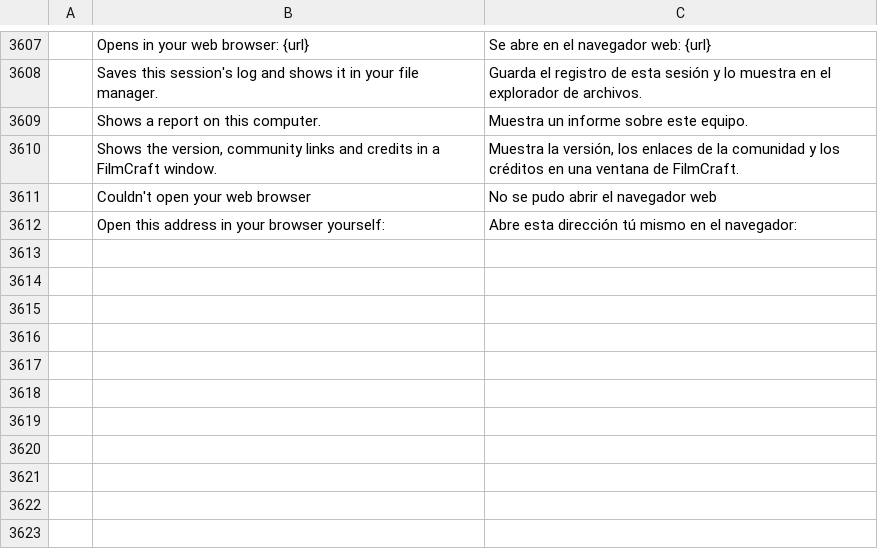
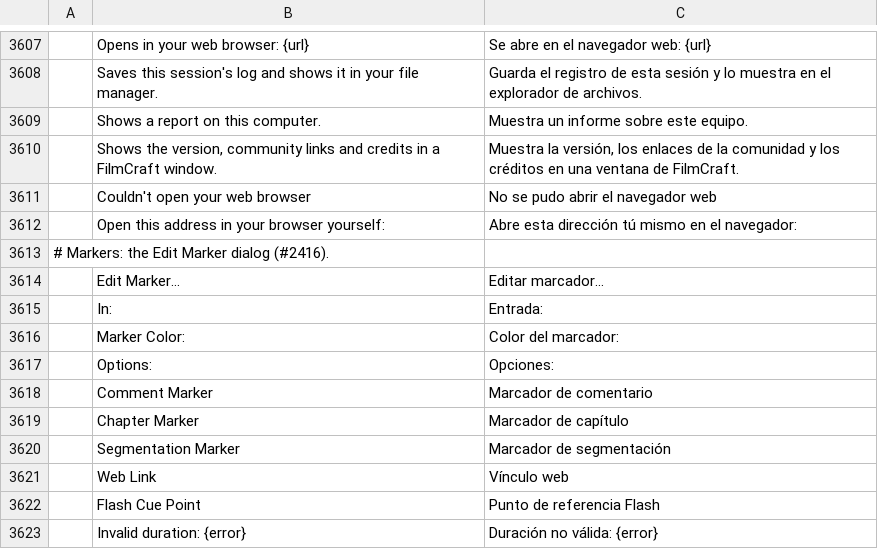
Before and after one commit to CC-David-CC/filmcraft, a TSV file: crates/ui-egui/src/i18n/es.tsv, drawn as a sheet; only a part is shown, gaps mark what is left out.

```diff
--- a/crates/ui-egui/src/i18n/es.tsv
+++ b/crates/ui-egui/src/i18n/es.tsv
@@ -3612 +3612,12 @@
 	Open this address in your browser yourself:	Abre esta dirección tú mismo en el navegador:
+# Markers: the Edit Marker dialog (#2416).
+	Edit Marker…	Editar marcador…
+	In:	Entrada:
+	Marker Color:	Color del marcador:
+	Options:	Opciones:
+	Comment Marker	Marcador de comentario
+	Chapter Marker	Marcador de capítulo
+	Segmentation Marker	Marcador de segmentación
+	Web Link	Vínculo web
+	Flash Cue Point	Punto de referencia Flash
+	Invalid duration: {error}	Duración no válida: {error}
```
Also changed, not shown: crates/ui-egui/src/i18n/fr.tsv, crates/ui-egui/src/i18n/it.tsv, 12 other files.
